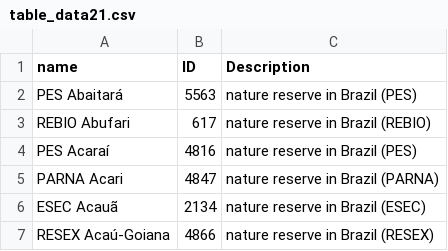
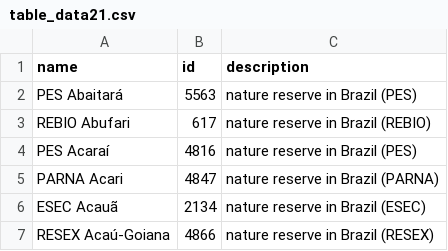
Before and after one commit to lubianat/uc2wikidata, a CSV file: data/table_data21.csv (was table_data21.csv), drawn as a sheet; only a part is shown.

```diff
--- a/table_data21.csv
+++ b/data/table_data21.csv
@@ -1,2 +1,2 @@
-name,ID,Description
+name,id,description
 PES Abaitará,5563,nature reserve in Brazil (PES)
```
Also changed, not shown: 7 other files.
